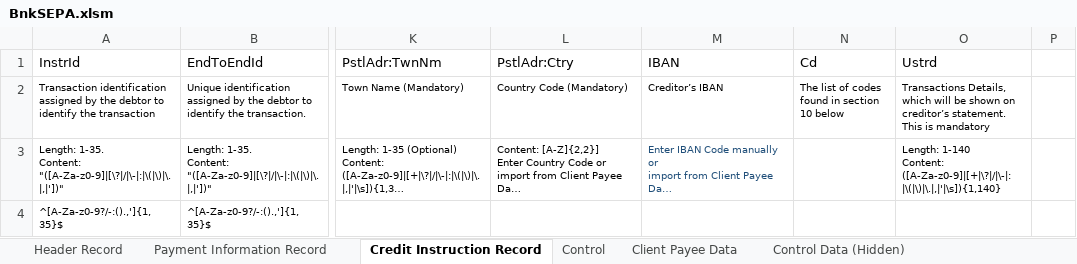
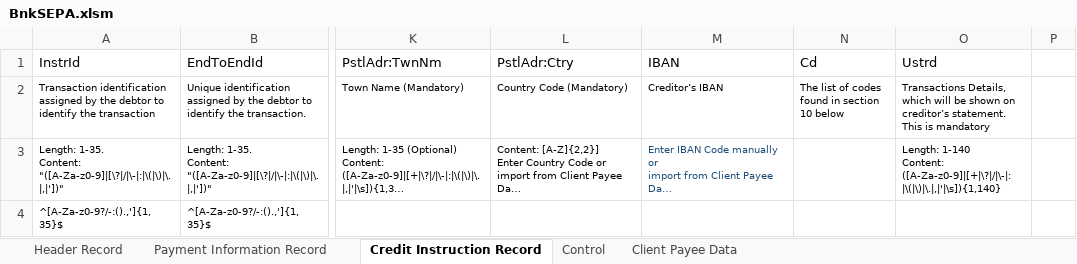
Before and after one commit to chribonn/bnkSEPA, an Excel workbook: xl/BnkSEPA.xlsm, sheet Credit Instruction Record, drawn as a sheet; only a part is shown, gaps mark what is left out; long unchanged cells end in …; values as stored, in another font and other column widths than the file's, no borders; charts and pictures and conditional formats not drawn; ↵ is a line break in a cell; the diff covers the shown part only; the diff names each change by its address in the sheet, - before the commit and + after, or states it on an @@ line.

Commit message:
Add instructions for clearing the CIR sheet and remove obsolete backup file.

```diff
--- a/xl/BnkSEPA.xlsm (sheet Credit Instruction Record)
+++ b/xl/BnkSEPA.xlsm (sheet Credit Instruction Record)
@@ sheet tab hidden: Control Data (Hidden) @@
-N2 (Cd): The list of codes found in section 10 below
+N2 (Cd): The list of codes ↵ found in section 10 below
```
Also changed, not shown: other rows of this sheet, sheet Control, sheet Client Payee Data, sheet Header Record, sheet Payment Information Record, hidden cells, charts or pictures, 2 other files.
